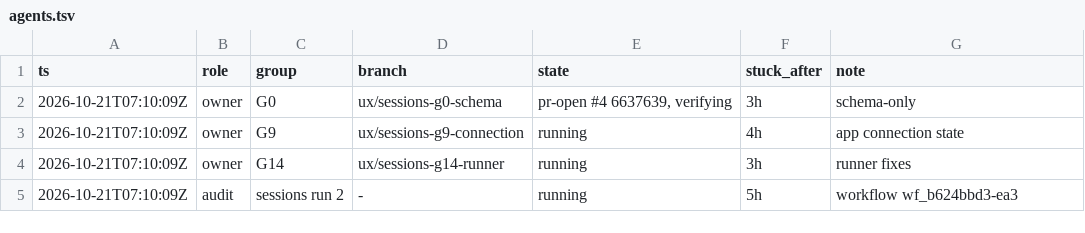
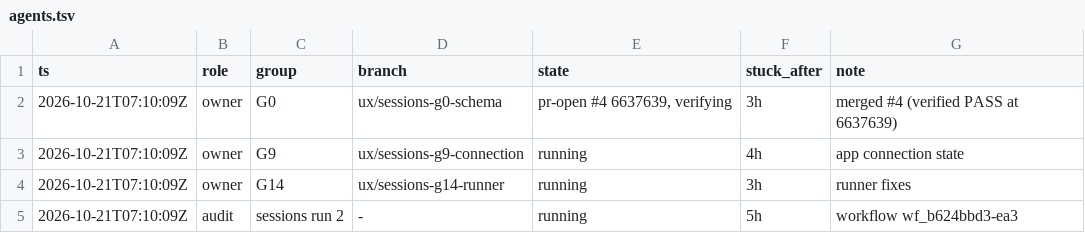
Before and after one commit to IamP5/claudio-bot, a TSV file: docs/ux-program/agents.tsv, drawn as a sheet.

```diff
--- a/docs/ux-program/agents.tsv
+++ b/docs/ux-program/agents.tsv
@@ -1,3 +1,3 @@
 ts	role	group	branch	state	stuck_after	note
-2026-10-21T07:10:09Z	owner	G0	ux/sessions-g0-schema	pr-open #4 6637639, verifying	3h	schema-only
+2026-10-21T07:10:09Z	owner	G0	ux/sessions-g0-schema	pr-open #4 6637639, verifying	3h	merged #4 (verified PASS at 6637639)
 2026-10-21T07:10:09Z	owner	G9	ux/sessions-g9-connection	running	4h	app connection state
```
Also changed, not shown: 1 other file.
